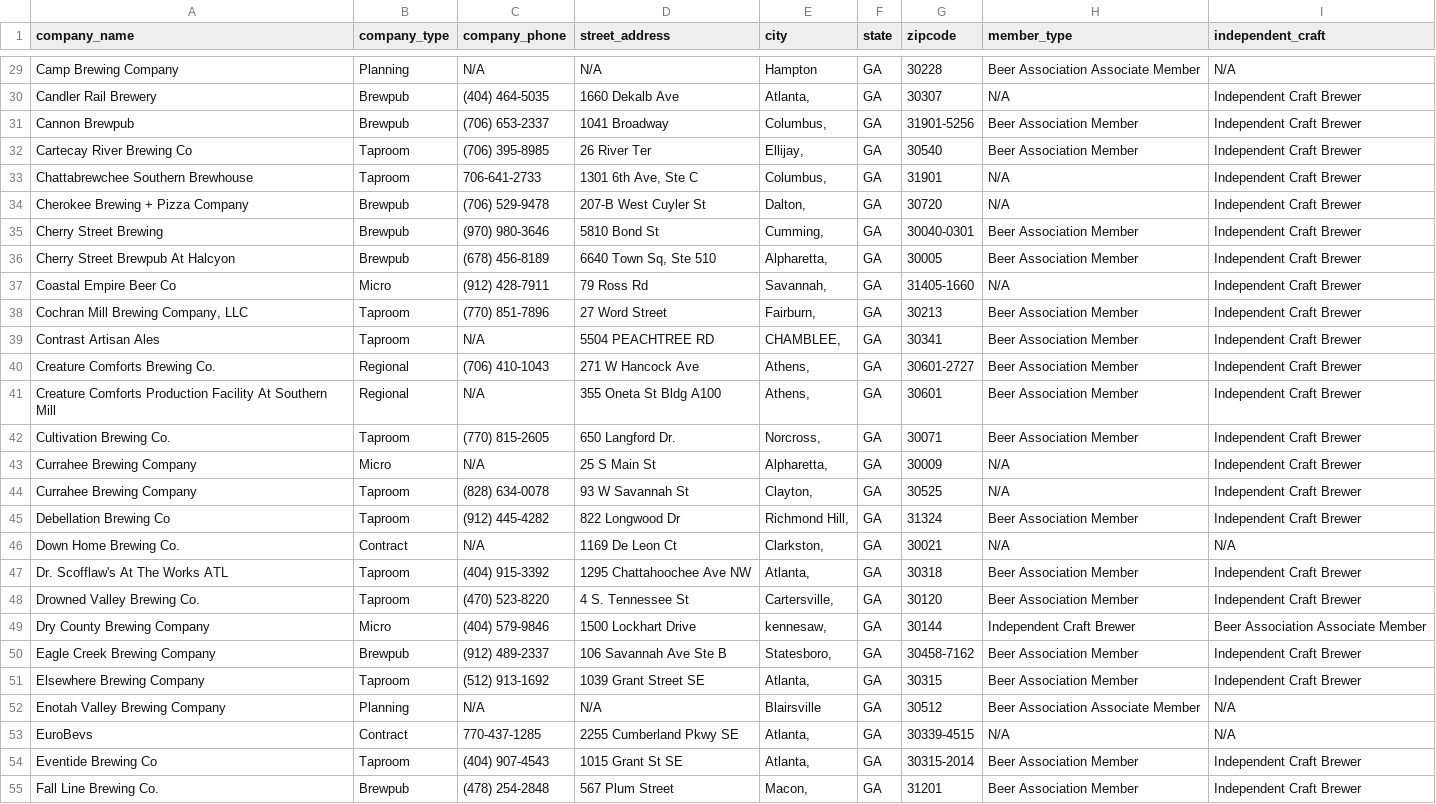
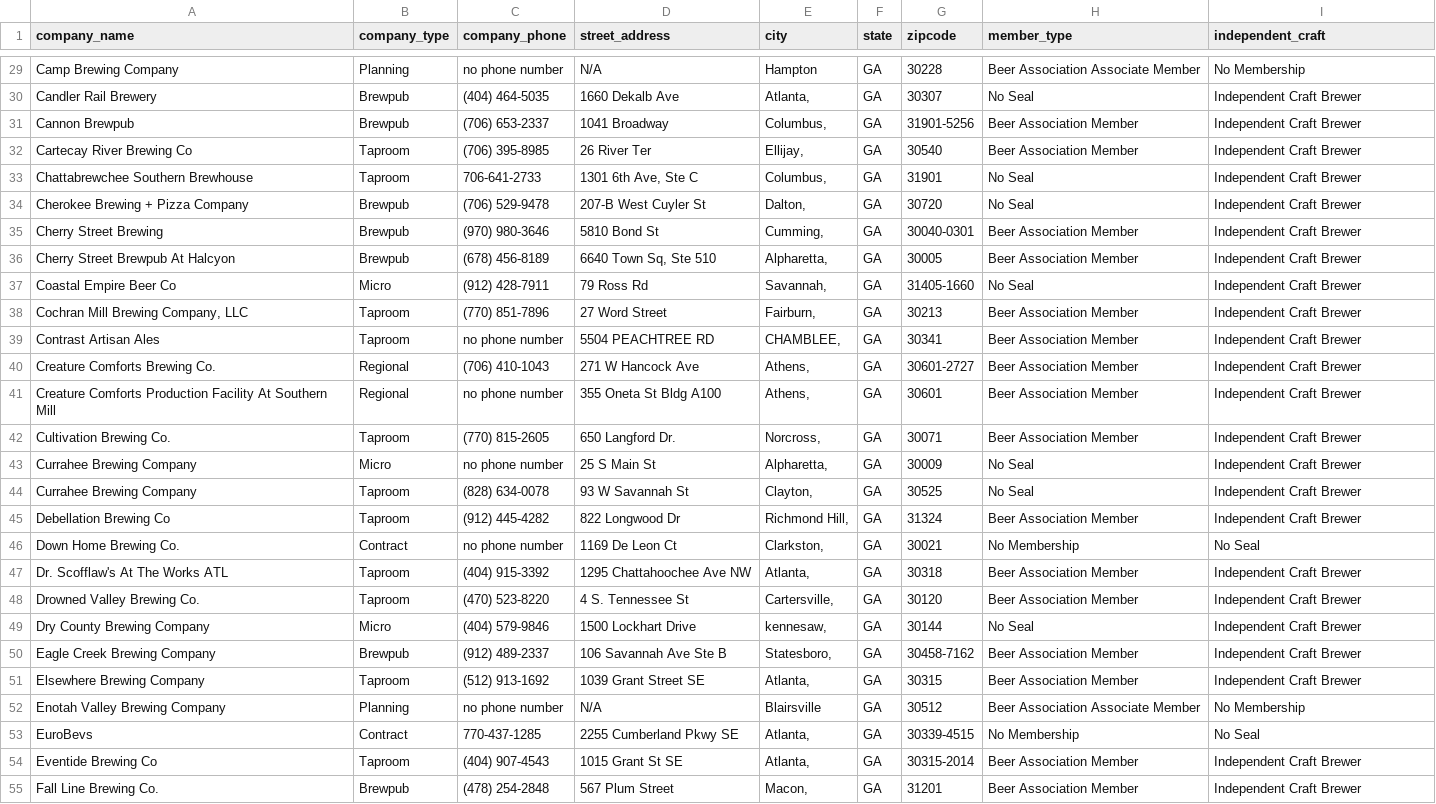
Before and after one commit to midhanaapril/Project3, a CSV file: Data/beer_association_scrape.csv, drawn as a sheet; only a part is shown, gaps mark what is left out; the diff covers the shown part only; the diff names each change by its address in the sheet, - before the commit and + after, or states it on an @@ line.

```diff
--- a/Data/beer_association_scrape.csv
+++ b/Data/beer_association_scrape.csv
-C29 (company_phone): N/A
+C29 (company_phone): no phone number
-I29 (independent_craft): N/A
+I29 (independent_craft): No Membership
-H30 (member_type): N/A
+H30 (member_type): No Seal
-H33:H34 (member_type): N/A
+H33:H34 (member_type): No Seal
-H37 (member_type): N/A
+H37 (member_type): No Seal
-C39 (company_phone): N/A
+C39 (company_phone): no phone number
-C41 (company_phone): N/A
+C41 (company_phone): no phone number
-C43 (company_phone): N/A
+C43 (company_phone): no phone number
-H43:H44 (member_type): N/A
+H43:H44 (member_type): No Seal
-C46 (company_phone): N/A
+C46 (company_phone): no phone number
-H46 (member_type): N/A
+H46 (member_type): No Membership
-I46 (independent_craft): N/A
+I46 (independent_craft): No Seal
-H49 (member_type): Independent Craft Brewer
+H49 (member_type): No Seal
-I49 (independent_craft): Beer Association Associate Member
+I49 (independent_craft): Independent Craft Brewer
-C52 (company_phone): N/A
+C52 (company_phone): no phone number
-I52 (independent_craft): N/A
+I52 (independent_craft): No Membership
-H53 (member_type): N/A
+H53 (member_type): No Membership
-I53 (independent_craft): N/A
+I53 (independent_craft): No Seal
```
Also changed, not shown: 90 edited cells elsewhere in this file, 4 other files.
